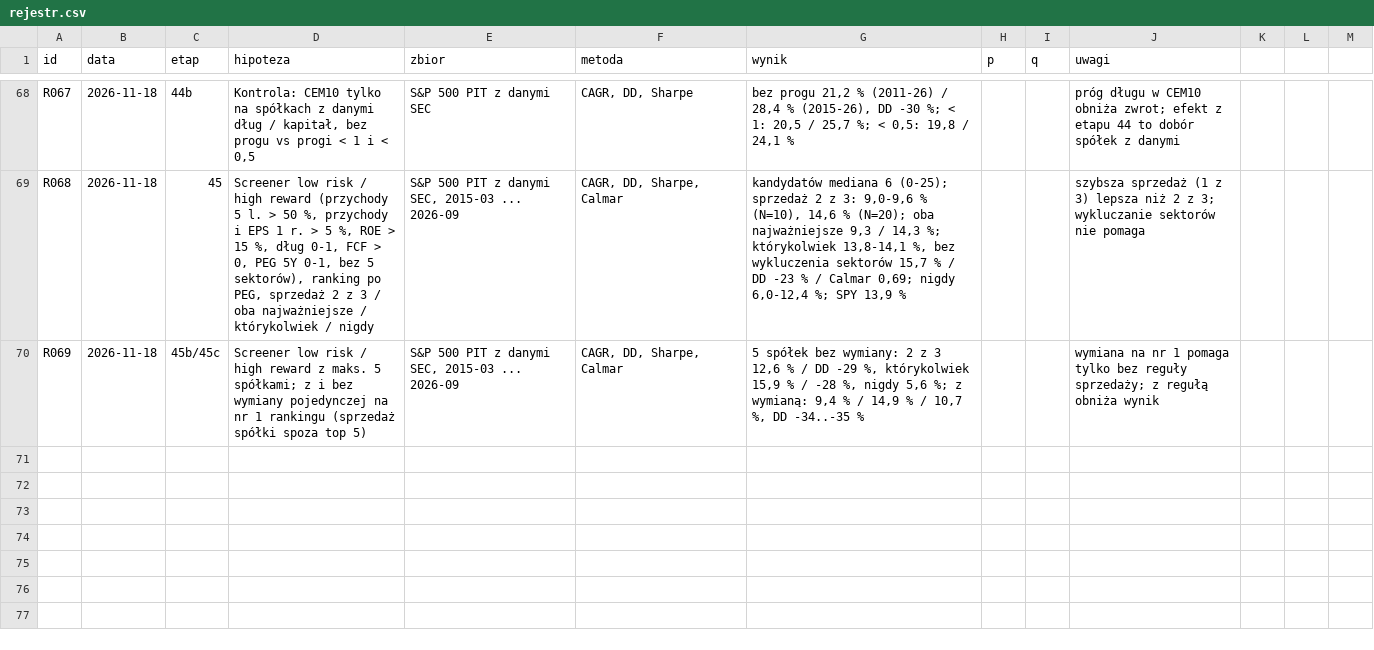
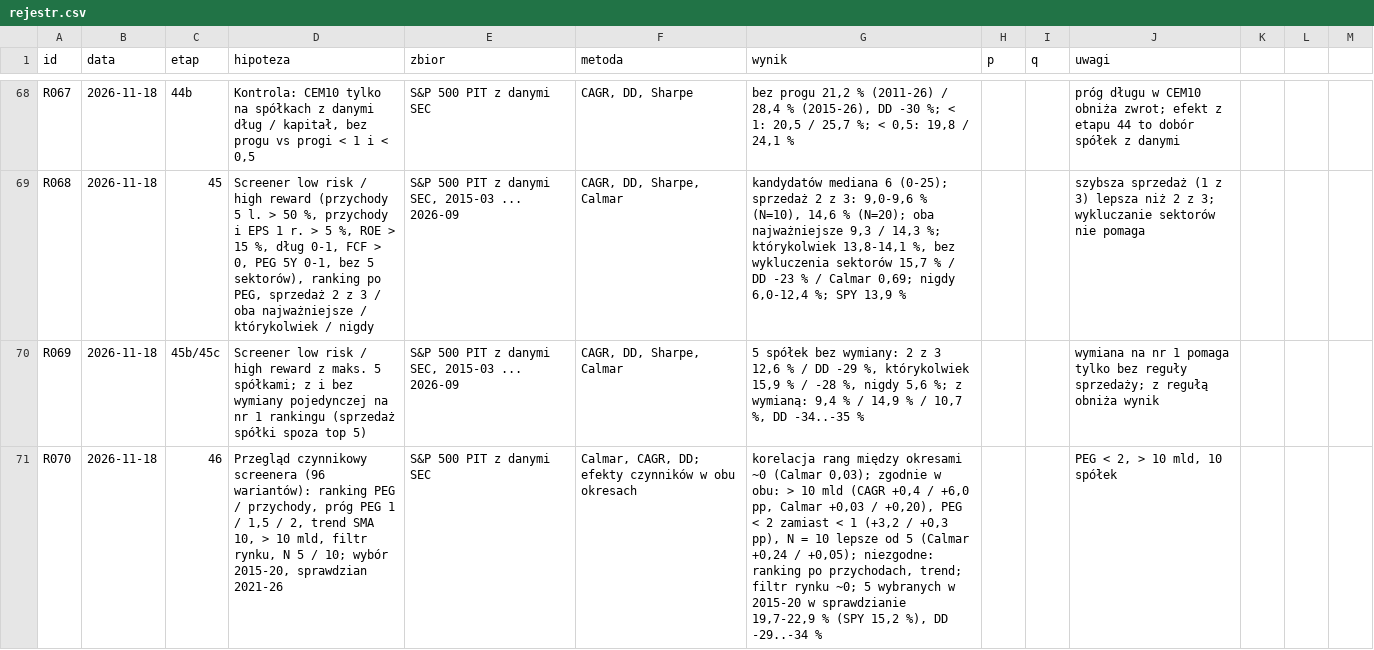
Before and after one commit to agnar92/Momentum, a CSV file: research/rejestr.csv, drawn as a sheet; only a part is shown, gaps mark what is left out; the diff names each change by its address in the sheet, - before the commit and + after, or states it on an @@ line.

```diff
--- a/research/rejestr.csv
+++ b/research/rejestr.csv
+row 71: R070 | 2026-11-18 | 46 | Przegląd czynnikowy screenera (96 wariantów): ranking PEG / przychody, próg PEG 1 / 1,5 / 2, trend SMA 10, > 10 mld, filtr rynku, N 5 / 10; wybór 2015-20, sprawdzian 2021-26 | S&P 500 PIT z danymi SEC | Calmar, CAGR, DD; efekty czynników w obu okresach | korelacja rang między okresami ~0 (Calmar 0,03); zgodnie w obu: > 10 mld (CAGR +0,4 / +6,0 pp, Calmar +0,03 / +0,20), PEG < 2 zamiast < 1 (+3,2 / +0,3 pp), N = 10 lepsze od 5 (Calmar +0,24 / +0,05); niezgodne: ranking po przychodach, trend; filtr rynku ~0; 5 wybranych w 2015-20 w sprawdzianie 19,7-22,9 % (SPY 15,2 %), DD -29..-34 % |  |  | PEG < 2, > 10 mld, 10 spółek
```
Also changed, not shown: 3 other files.
